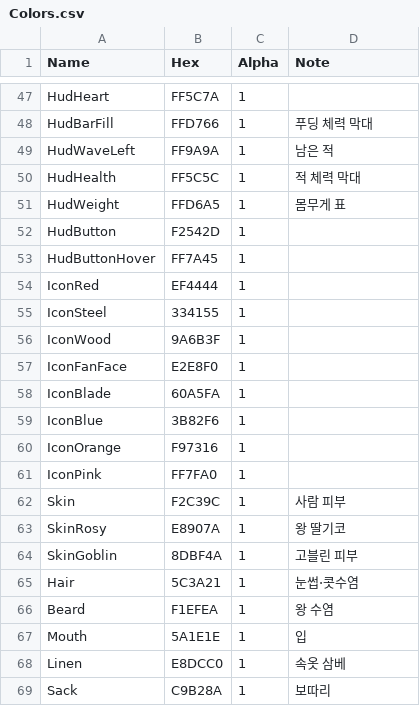
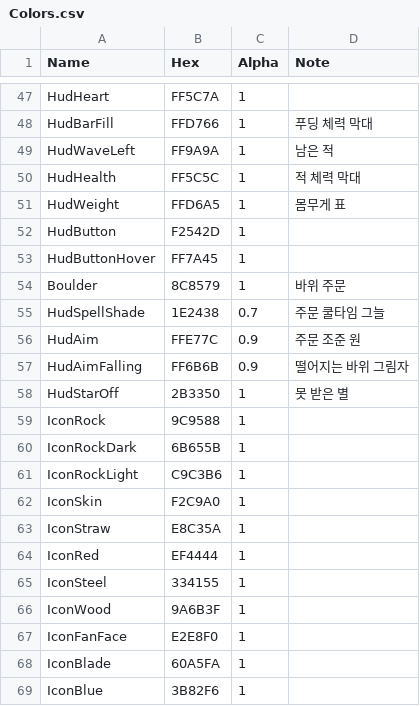
Before and after one commit to YooJaeJun/YJJWacky, a CSV file: Content/YJJWacky/Data/Colors.csv, drawn as a sheet; only a part is shown, gaps mark what is left out; the shorter side is filled out with more unchanged rows.

```diff
--- a/Content/YJJWacky/Data/Colors.csv
+++ b/Content/YJJWacky/Data/Colors.csv
@@ -53,2 +53,12 @@ HudButton,F2542D,1,
 HudButtonHover,FF7A45,1,
+Boulder,8C8579,1,바위 주문
+HudSpellShade,1E2438,0.7,주문 쿨타임 그늘
+HudAim,FFE77C,0.9,주문 조준 원
+HudAimFalling,FF6B6B,0.9,떨어지는 바위 그림자
+HudStarOff,2B3350,1,못 받은 별
+IconRock,9C9588,1,
+IconRockDark,6B655B,1,
+IconRockLight,C9C3B6,1,
+IconSkin,F2C9A0,1,
+IconStraw,E8C35A,1,
 IconRed,EF4444,1,
```
Also changed, not shown: Content/YJJWacky/Data/HudIcons.csv, Content/YJJWacky/Data/HudLayout.csv, 16 other files.
